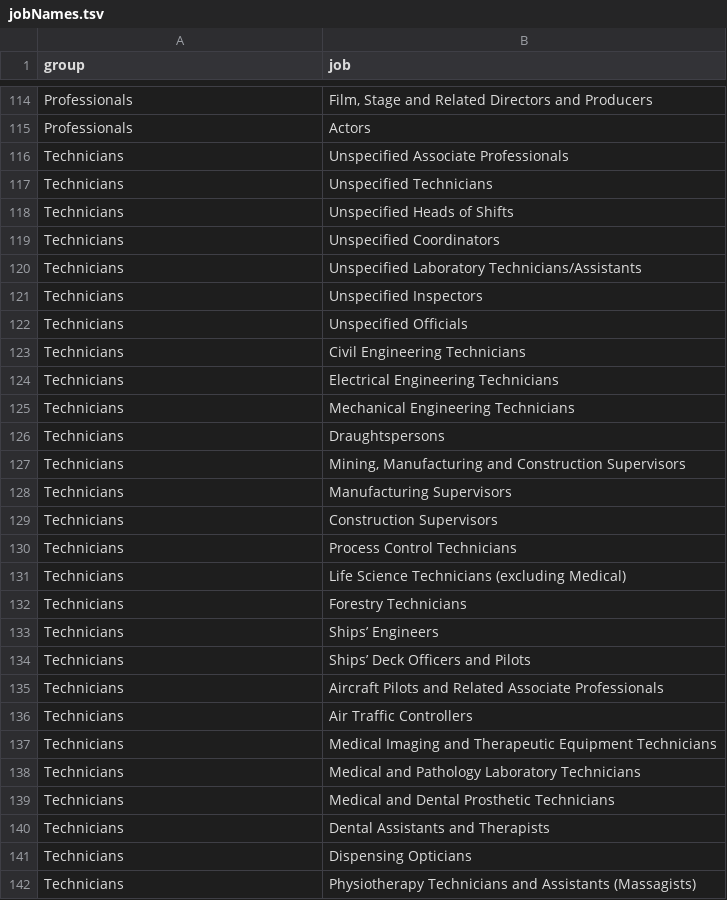
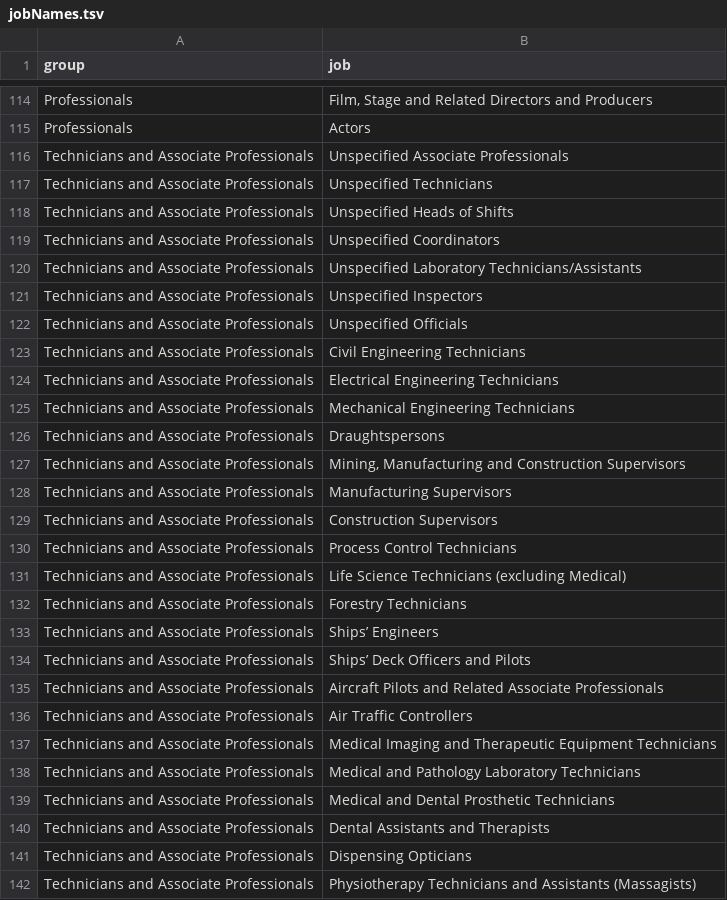
Before and after one commit to mottusemma/JobProfiler, a TSV file: www/en/jobNames.tsv, drawn as a sheet; only a part is shown, gaps mark what is left out; the diff covers the shown part only.

Commit message:
Some corrections to jobNames

```diff
--- a/www/en/jobNames.tsv
+++ b/www/en/jobNames.tsv
@@ -115,28 +115,28 @@ Professionals	Film, Stage and Related Directors and Producers
 Professionals	Actors
-Technicians	Unspecified Associate Professionals
-Technicians	Unspecified Technicians
-Technicians	Unspecified Heads of Shifts
-Technicians	Unspecified Coordinators
-Technicians	Unspecified Laboratory Technicians/Assistants
-Technicians	Unspecified Inspectors
-Technicians	Unspecified Officials
-Technicians	Civil Engineering Technicians
-Technicians	Electrical Engineering Technicians
-Technicians	Mechanical Engineering Technicians
-Technicians	Draughtspersons
-Technicians	Mining, Manufacturing and Construction Supervisors
-Technicians	Manufacturing Supervisors
-Technicians	Construction Supervisors
-Technicians	Process Control Technicians
-Technicians	Life Science Technicians (excluding Medical)
-Technicians	Forestry Technicians
-Technicians	Ships’ Engineers
-Technicians	Ships’ Deck Officers and Pilots
-Technicians	Aircraft Pilots and Related Associate Professionals
-Technicians	Air Traffic Controllers
-Technicians	Medical Imaging and Therapeutic Equipment Technicians
-Technicians	Medical and Pathology Laboratory Technicians
-Technicians	Medical and Dental Prosthetic Technicians
-Technicians	Dental Assistants and Therapists
-Technicians	Dispensing Opticians
-Technicians	Physiotherapy Technicians and Assistants (Massagists)
+Technicians and Associate Professionals	Unspecified Associate Professionals
+Technicians and Associate Professionals	Unspecified Technicians
+Technicians and Associate Professionals	Unspecified Heads of Shifts
+Technicians and Associate Professionals	Unspecified Coordinators
+Technicians and Associate Professionals	Unspecified Laboratory Technicians/Assistants
+Technicians and Associate Professionals	Unspecified Inspectors
+Technicians and Associate Professionals	Unspecified Officials
+Technicians and Associate Professionals	Civil Engineering Technicians
+Technicians and Associate Professionals	Electrical Engineering Technicians
+Technicians and Associate Professionals	Mechanical Engineering Technicians
+Technicians and Associate Professionals	Draughtspersons
+Technicians and Associate Professionals	"Mining, Manufacturing and Construction Supervisors"
+Technicians and Associate Professionals	Manufacturing Supervisors
+Technicians and Associate Professionals	Construction Supervisors
+Technicians and Associate Professionals	Process Control Technicians
+Technicians and Associate Professionals	Life Science Technicians (excluding Medical)
+Technicians and Associate Professionals	Forestry Technicians
+Technicians and Associate Professionals	Ships’ Engineers
+Technicians and Associate Professionals	Ships’ Deck Officers and Pilots
+Technicians and Associate Professionals	Aircraft Pilots and Related Associate Professionals
+Technicians and Associate Professionals	Air Traffic Controllers
+Technicians and Associate Professionals	Medical Imaging and Therapeutic Equipment Technicians
+Technicians and Associate Professionals	Medical and Pathology Laboratory Technicians
+Technicians and Associate Professionals	Medical and Dental Prosthetic Technicians
+Technicians and Associate Professionals	Dental Assistants and Therapists
+Technicians and Associate Professionals	Dispensing Opticians
+Technicians and Associate Professionals	Physiotherapy Technicians and Assistants (Massagists)
```
Also changed, not shown: 30 edited cells elsewhere in this file, www/tr/jobNames.tsv.
